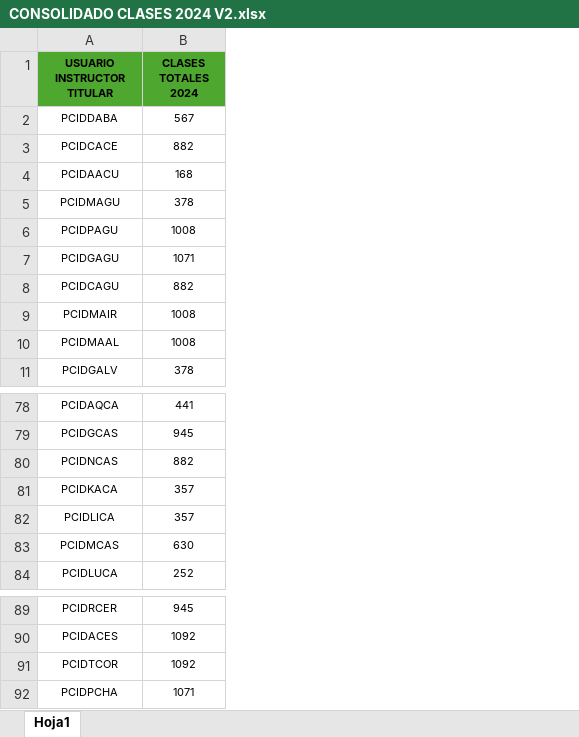
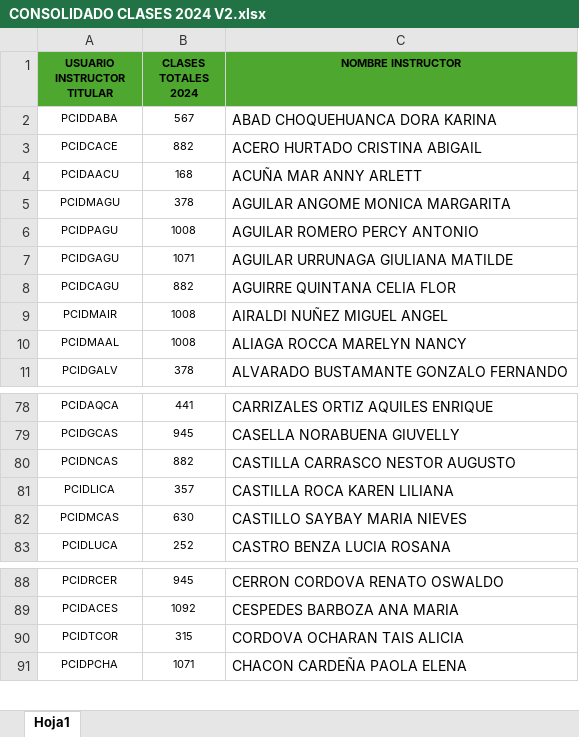
Before and after one commit to WeTALKUPC/CRT-V3.1, an Excel workbook: CONSOLIDADO CLASES 2024 V2.xlsx, sheet Hoja1, drawn as a sheet; only a part is shown, gaps mark what is left out; values as stored, in another font and other column widths than the file's, no borders; removed rows and columns are numbered as before the commit, all else as after; the diff names each change by its address in the sheet, - before the commit and + after, or states it on an @@ line.

Commit message:
Add files via upload

```diff
--- a/CONSOLIDADO CLASES 2024 V2.xlsx (sheet Hoja1)
+++ b/CONSOLIDADO CLASES 2024 V2.xlsx (sheet Hoja1)
+column C (NOMBRE INSTRUCTOR), rows 2-11: ABAD CHOQUEHUANCA DORA KARINA | ACERO HURTADO CRISTINA ABIGAIL | ACUÑA MAR ANNY ARLETT | AGUILAR ANGOME MONICA MARGARITA | AGUILAR ROMERO PERCY ANTONIO | AGUILAR URRUNAGA GIULIANA MATILDE | AGUIRRE QUINTANA CELIA FLOR | AIRALDI NUÑEZ MIGUEL ANGEL | ALIAGA ROCCA MARELYN NANCY | ALVARADO BUSTAMANTE GONZALO FERNANDO; rows 78-83: CARRIZALES ORTIZ AQUILES ENRIQUE | CASELLA NORABUENA GIUVELLY | CASTILLA CARRASCO NESTOR AUGUSTO | CASTILLA ROCA KAREN LILIANA | CASTILLO SAYBAY MARIA NIEVES | CASTRO BENZA LUCIA ROSANA; rows 88-91: CERRON CORDOVA RENATO OSWALDO | CESPEDES BARBOZA ANA MARIA | CORDOVA OCHARAN TAIS ALICIA | CHACON CARDEÑA PAOLA ELENA
-row 81: PCIDKACA | 357
-B90 (CLASES TOTALES 2024): 1092
+B90 (CLASES TOTALES 2024): 315
```
